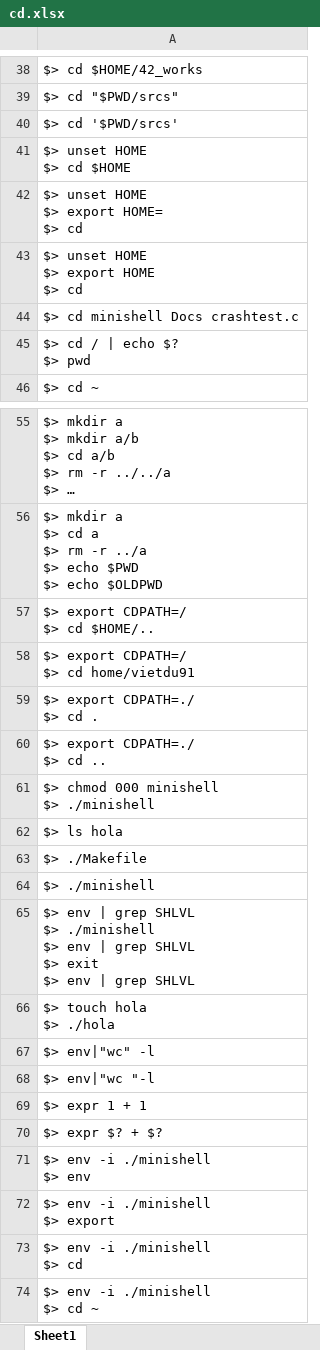
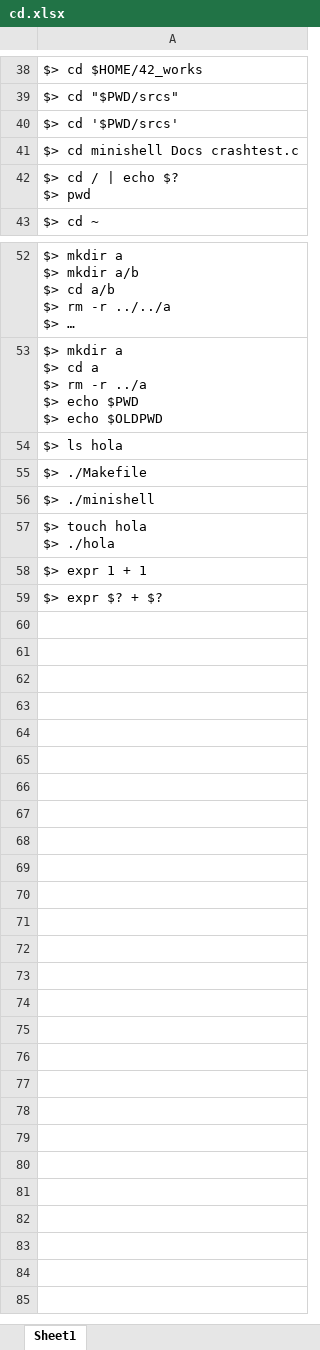
Before and after one commit to hadyawayda/minishell-tester, an Excel workbook: test_files/program/cd.xlsx, sheet Sheet1, drawn as a sheet; only a part is shown, gaps mark what is left out; long unchanged cells end in …; values as stored, in another font and other column widths than the file's, no borders; ↵ is a line break in a cell; the diff names each change by its address in the sheet, - before the commit and + after, or states it on an @@ line.

```diff
--- a/test_files/program/cd.xlsx (sheet Sheet1)
+++ b/test_files/program/cd.xlsx (sheet Sheet1)
-row 41: $> unset HOME ↵ $> cd $HOME
-row 42: $> unset HOME ↵ $> export HOME= ↵ $> cd
-row 43: $> unset HOME ↵ $> export HOME ↵ $> cd
-row 57: $> export CDPATH=/ ↵ $> cd $HOME/..
-row 58: $> export CDPATH=/ ↵ $> cd home/vietdu91
-row 59: $> export CDPATH=./ ↵ $> cd .
-row 60: $> export CDPATH=./ ↵ $> cd ..
-row 61: $> chmod 000 minishell ↵ $> ./minishell
-row 65: $> env | grep SHLVL ↵ $> ./minishell ↵ $> env | grep SHLVL ↵ $> exit ↵ $> env | grep SHLVL
-row 67: $> env|"wc" -l
-row 68: $> env|"wc "-l
-row 71: $> env -i ./minishell ↵ $> env
-row 72: $> env -i ./minishell ↵ $> export
-row 73: $> env -i ./minishell ↵ $> cd
-row 74: $> env -i ./minishell ↵ $> cd ~
```
Also changed, not shown: test_files/manual_cases.xlsx, test_files/program/basic_cases.xlsx, 15 other files.
